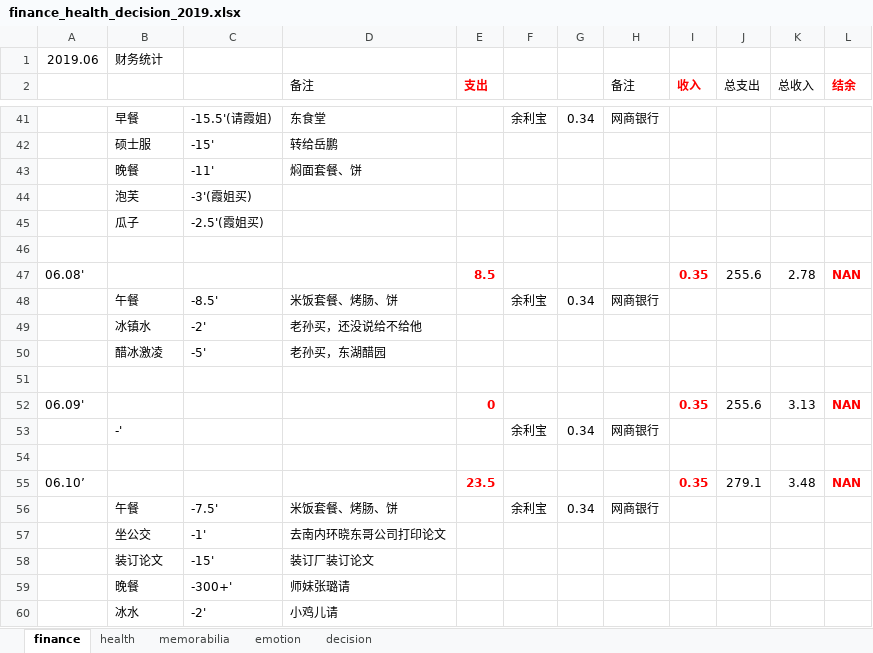
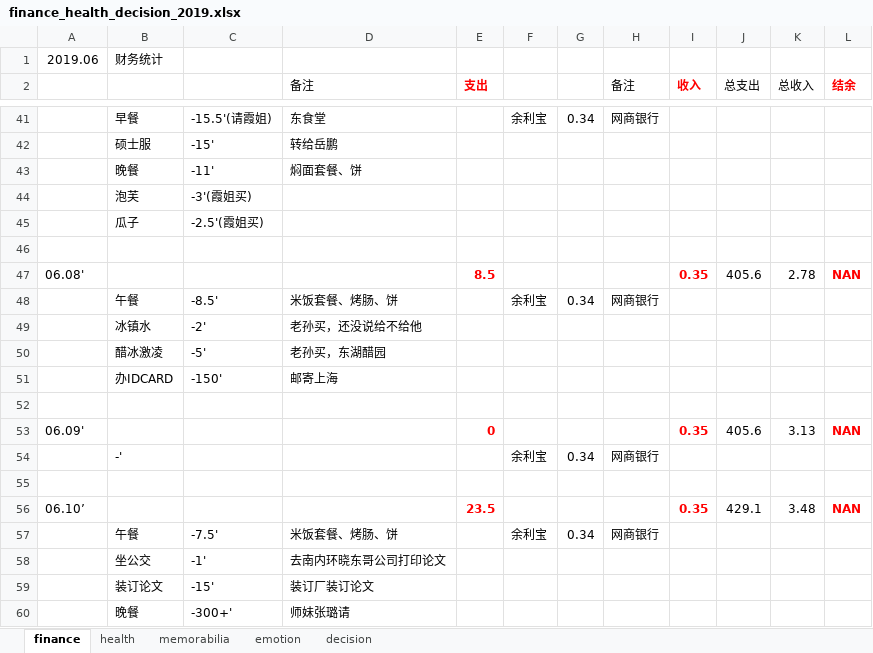
Before and after one commit to ilvcr/planandlife, an Excel workbook: 2019/finance_health_decision_2019.xlsx, sheet finance, drawn as a sheet; only a part is shown, gaps mark what is left out; the shorter side is filled out with more unchanged rows; values as stored, in another font and other column widths than the file's, no borders; addresses are those after the commit; the diff names each change by its address in the sheet, - before the commit and + after, or states it on an @@ line.

```diff
--- a/2019/finance_health_decision_2019.xlsx (sheet finance)
+++ b/2019/finance_health_decision_2019.xlsx (sheet finance)
-J47 (总支出): 255.6
+J47 (总支出): 405.6
+row 51:  | 办IDCARD | -150' | 邮寄上海
-J53 (总支出): 255.6
+J53 (总支出): 405.6
-J56 (总支出): 279.1
+J56 (总支出): 429.1
```
